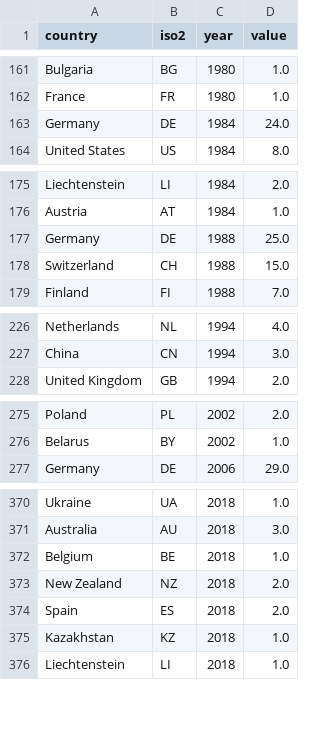
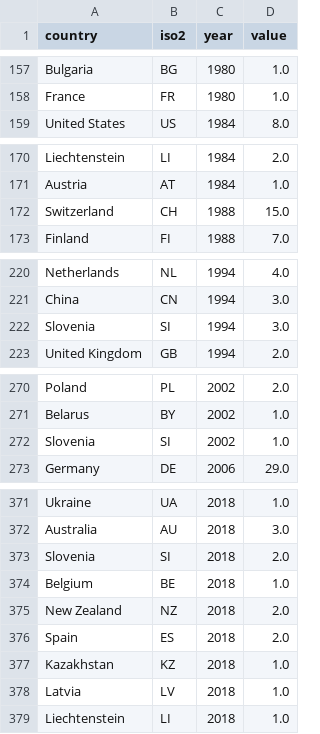
Before and after one commit to ckvfox/realitycheck, a CSV file: data/olympic_medals_winter.csv, drawn as a sheet; only a part is shown, gaps mark what is left out; removed rows and columns are numbered as before the commit, all else as after; the diff covers the shown part only; the diff names each change by its address in the sheet, - before the commit and + after, or states it on an @@ line.

```diff
--- a/data/olympic_medals_winter.csv
+++ b/data/olympic_medals_winter.csv
-row 163: Germany | DE | 1984 | 24.0
-row 177: Germany | DE | 1988 | 25.0
+row 222: Slovenia | SI | 1994 | 3.0
+row 272: Slovenia | SI | 2002 | 1.0
+row 373: Slovenia | SI | 2018 | 2.0
+row 378: Latvia | LV | 2018 | 1.0
```
Also changed, not shown: 35 added rows and 5 removed rows elsewhere in this file, data/olympic_medals_summer.csv, scripts/source_csv/olympic_medals_winter.csv, 22 other files.
